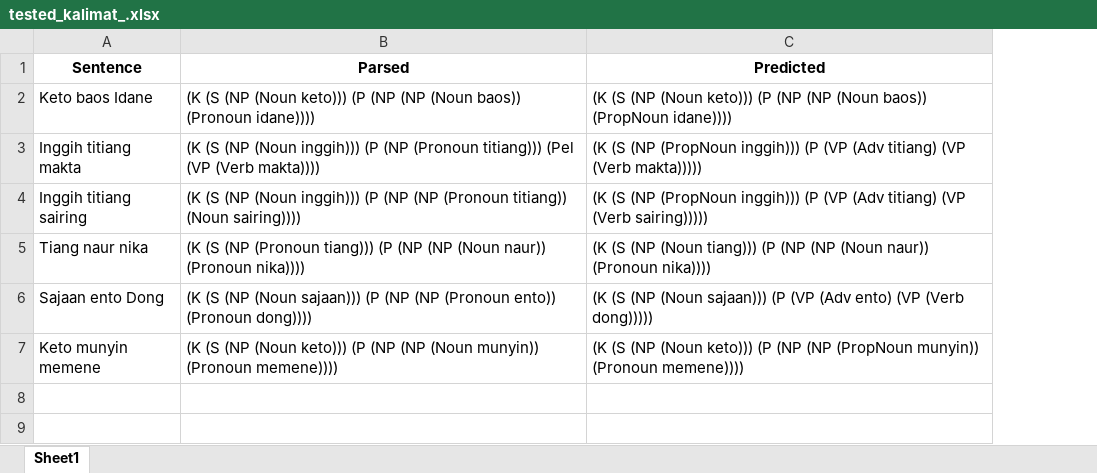
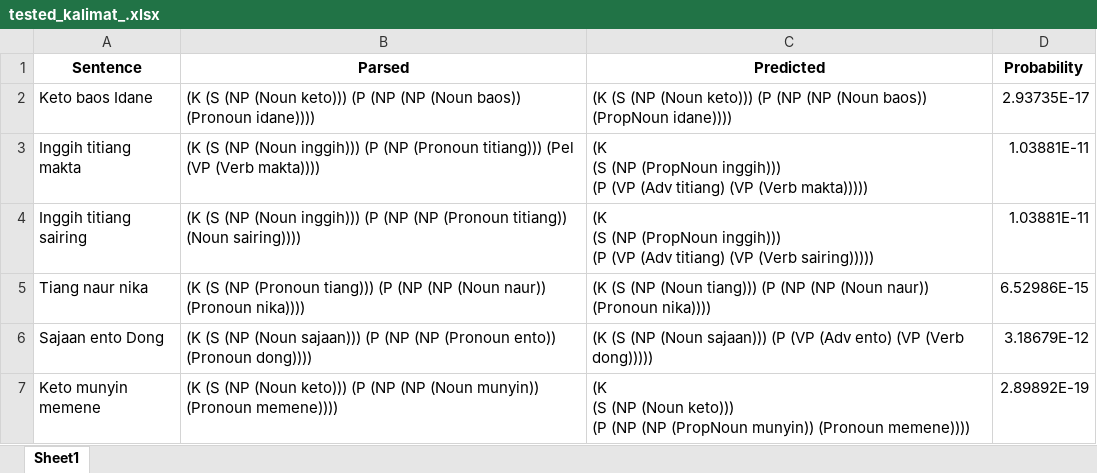
Before and after one commit to SuryaAdiPalguna/NLP-Code, an Excel workbook: raw/tested_kalimat_.xlsx, sheet Sheet1, drawn as a sheet; values as stored, in another font and other column widths than the file's, no borders; the diff names each change by its address in the sheet, - before the commit and + after, or states it on an @@ line.

```diff
--- a/raw/tested_kalimat_.xlsx (sheet Sheet1)
+++ b/raw/tested_kalimat_.xlsx (sheet Sheet1)
+column D (Probability), rows 2-7: 2.93735E-17 | 1.03881E-11 | 1.03881E-11 | 6.52986E-15 | 3.18679E-12 | 2.89892E-19
-C3 (Predicted): …(Verb makta)))))
+C3 (Predicted): …(Verb makta)))))
-C4 (Predicted): …(Verb sairing)))))
+C4 (Predicted): …(Verb sairing)))))
-C7 (Predicted): …(Pronoun memene))))
+C7 (Predicted): …(Pronoun memene))))
```
Also changed, not shown: 2 other files.
